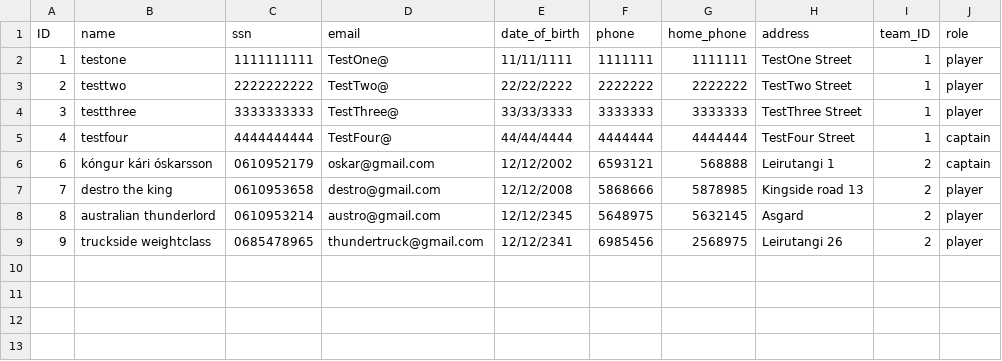
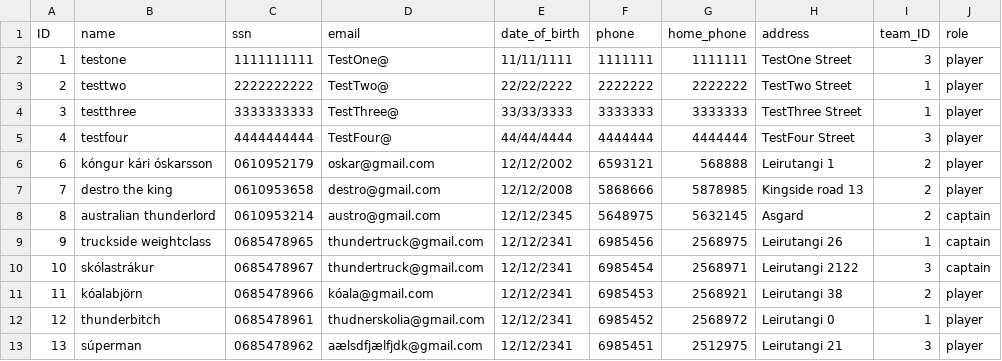
Before and after one commit to Hastexy/H09, a CSV file: Darts Manager/files/players.csv, drawn as a sheet.

```diff
--- a/Darts Manager/files/players.csv
+++ b/Darts Manager/files/players.csv
@@ -1,9 +1,13 @@
 ID;name;ssn;email;date_of_birth;phone;home_phone;address;team_ID;role
-1;testone;1111111111;TestOne@;11/11/1111;1111111;1111111;TestOne Street;1;player
+1;testone;1111111111;TestOne@;11/11/1111;1111111;1111111;TestOne Street;3;player
 2;testtwo;2222222222;TestTwo@;22/22/2222;2222222;2222222;TestTwo Street;1;player
 3;testthree;3333333333;TestThree@;33/33/3333;3333333;3333333;TestThree Street;1;player
-4;testfour;4444444444;TestFour@;44/44/4444;4444444;4444444;TestFour Street;1;captain
-6;kóngur kári óskarsson;0610952179;oskar@gmail.com;12/12/2002;6593121;568888;Leirutangi 1;2;captain
+4;testfour;4444444444;TestFour@;44/44/4444;4444444;4444444;TestFour Street;3;player
+6;kóngur kári óskarsson;0610952179;oskar@gmail.com;12/12/2002;6593121;568888;Leirutangi 1;2;player
 7;destro the king;0610953658;destro@gmail.com;12/12/2008;5868666;5878985;Kingside road 13;2;player
-8;australian thunderlord;0610953214;austro@gmail.com;12/12/2345;5648975;5632145;Asgard;2;player
-9;truckside weightclass;0685478965;thundertruck@gmail.com;12/12/2341;6985456;2568975;Leirutangi 26;2;player
+8;australian thunderlord;0610953214;austro@gmail.com;12/12/2345;5648975;5632145;Asgard;2;captain
+9;truckside weightclass;0685478965;thundertruck@gmail.com;12/12/2341;6985456;2568975;Leirutangi 26;1;captain
+10;skólastrákur;0685478967;thundertruck@gmail.com;12/12/2341;6985454;2568971;Leirutangi 2122;3;captain
+11;kóalabjörn;0685478966;kóala@gmail.com;12/12/2341;6985453;2568921;Leirutangi 38;2;player
+12;thunderbitch;0685478961;thudnerskolia@gmail.com;12/12/2341;6985452;2568972;Leirutangi 0;1;player
+13;súperman;0685478962;aælsdfjælfjdk@gmail.com;12/12/2341;6985451;2512975;Leirutangi 21;3;player
```
Also changed, not shown: Darts Manager/files/TeamMembers/1.csv, Darts Manager/files/TeamMembers/2.csv, 8 other files.
